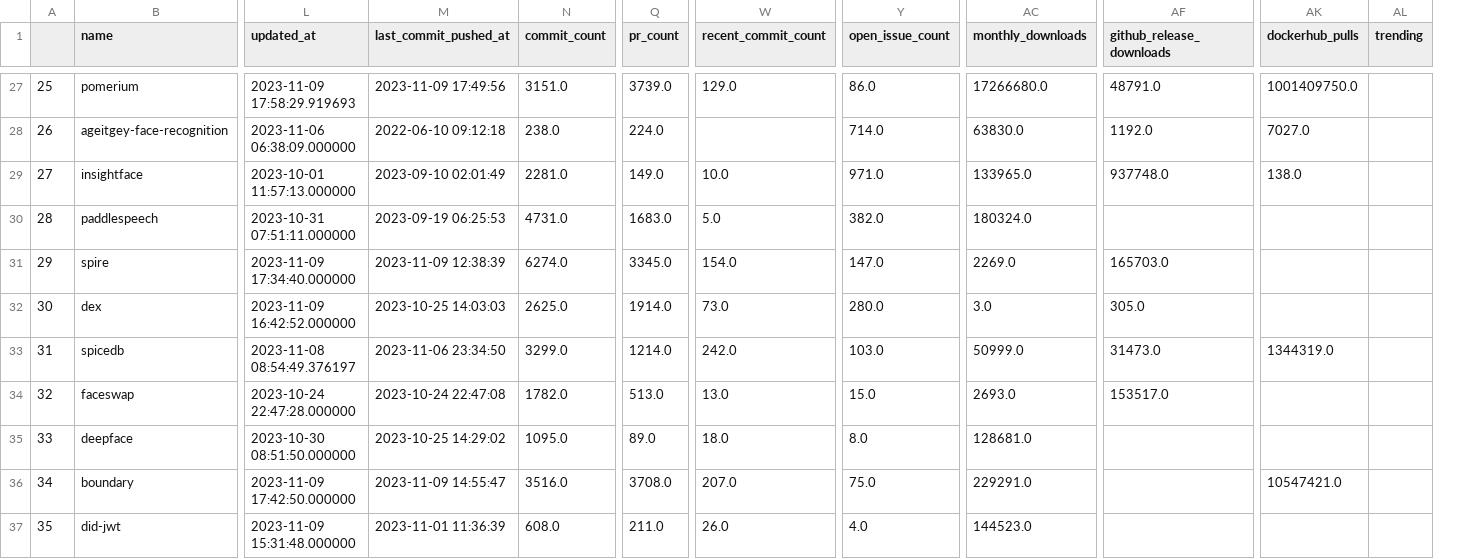
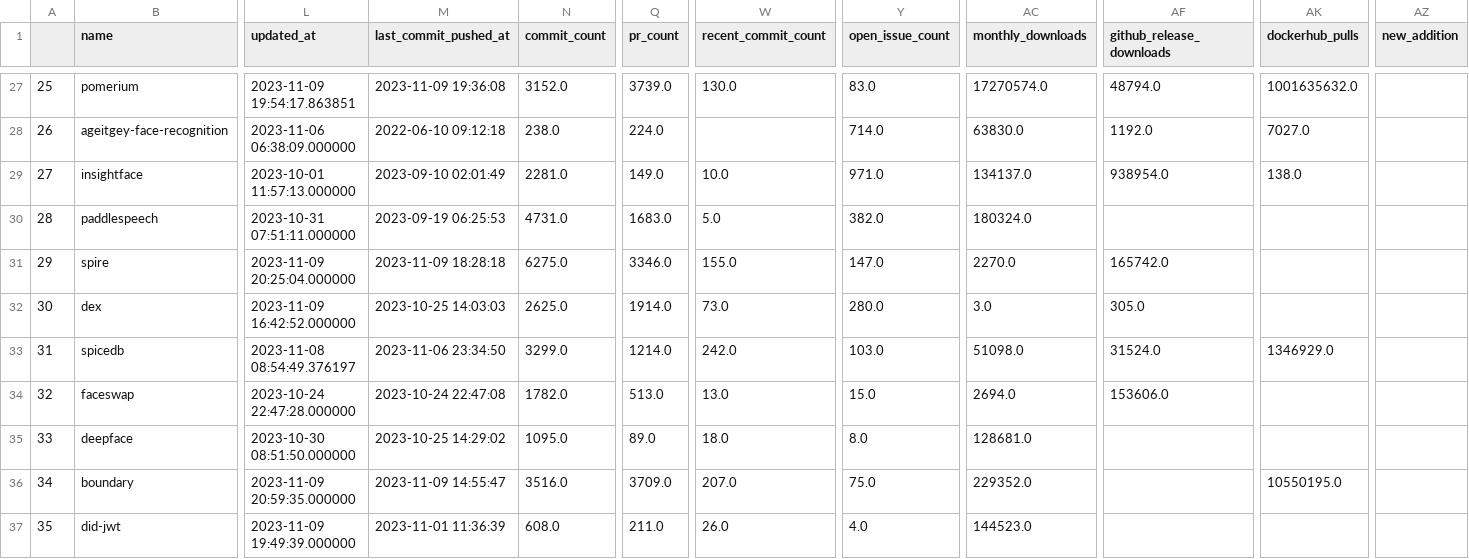
Before and after one commit to jruizaranguren/best-of-digital-identity, a CSV file: history/2023-11-09_projects.csv, drawn as a sheet; only a part is shown, gaps mark what is left out; removed rows and columns are numbered as before the commit, all else as after; the diff covers the shown part only; the diff names each change by its address in the sheet, - before the commit and + after, or states it on an @@ line.

```diff
--- a/history/2023-11-09_projects.csv
+++ b/history/2023-11-09_projects.csv
-column AL (trending), empty
+column AZ (new_addition), empty
-L27 (updated_at): 2023-11-09 17:58:29.919693
+L27 (updated_at): 2023-11-09 19:54:17.863851
-M27 (last_commit_pushed_at): 2023-11-09 17:49:56
+M27 (last_commit_pushed_at): 2023-11-09 19:36:08
-N27 (commit_count): 3151.0
+N27 (commit_count): 3152.0
-W27 (recent_commit_count): 129.0
+W27 (recent_commit_count): 130.0
-Y27 (open_issue_count): 86.0
+Y27 (open_issue_count): 83.0
-AC27 (monthly_downloads): 17266680.0
+AC27 (monthly_downloads): 17270574.0
-AF27 (github_release_downloads): 48791.0
+AF27 (github_release_downloads): 48794.0
-AK27 (dockerhub_pulls): 1001409750.0
+AK27 (dockerhub_pulls): 1001635632.0
-AC29 (monthly_downloads): 133965.0
+AC29 (monthly_downloads): 134137.0
-AF29 (github_release_downloads): 937748.0
+AF29 (github_release_downloads): 938954.0
-L31 (updated_at): 2023-11-09 17:34:40.000000
+L31 (updated_at): 2023-11-09 20:25:04.000000
-M31 (last_commit_pushed_at): 2023-11-09 12:38:39
+M31 (last_commit_pushed_at): 2023-11-09 18:28:18
-N31 (commit_count): 6274.0
+N31 (commit_count): 6275.0
-Q31 (pr_count): 3345.0
+Q31 (pr_count): 3346.0
-W31 (recent_commit_count): 154.0
+W31 (recent_commit_count): 155.0
-AC31 (monthly_downloads): 2269.0
+AC31 (monthly_downloads): 2270.0
-AF31 (github_release_downloads): 165703.0
+AF31 (github_release_downloads): 165742.0
-AC33 (monthly_downloads): 50999.0
+AC33 (monthly_downloads): 51098.0
-AF33 (github_release_downloads): 31473.0
+AF33 (github_release_downloads): 31524.0
-AK33 (dockerhub_pulls): 1344319.0
+AK33 (dockerhub_pulls): 1346929.0
-AC34 (monthly_downloads): 2693.0
+AC34 (monthly_downloads): 2694.0
-AF34 (github_release_downloads): 153517.0
+AF34 (github_release_downloads): 153606.0
-L36 (updated_at): 2023-11-09 17:42:50.000000
+L36 (updated_at): 2023-11-09 20:59:35.000000
-Q36 (pr_count): 3708.0
+Q36 (pr_count): 3709.0
-AC36 (monthly_downloads): 229291.0
+AC36 (monthly_downloads): 229352.0
-AK36 (dockerhub_pulls): 10547421.0
+AK36 (dockerhub_pulls): 10550195.0
-L37 (updated_at): 2023-11-09 15:31:48.000000
+L37 (updated_at): 2023-11-09 19:49:39.000000
```
Also changed, not shown: 1 added row and 139 edited cells elsewhere in this file, 3 other files.
